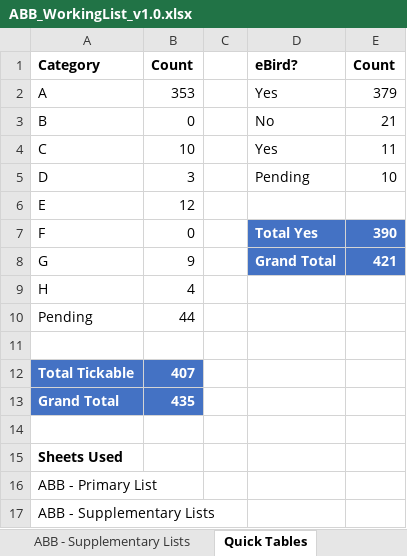
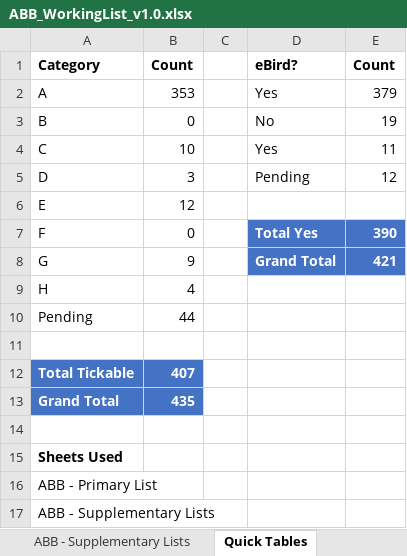
Before and after one commit to bird-team/brisbane-bird-atlas, an Excel workbook: resources/ABB_WorkingList_v1.0.xlsx, sheet Quick Tables, drawn as a sheet; values as stored, in another font and other column widths than the file's, no borders; table styles not drawn; the diff names each change by its address in the sheet, - before the commit and + after, or states it on an @@ line.

```diff
--- a/resources/ABB_WorkingList_v1.0.xlsx (sheet Quick Tables)
+++ b/resources/ABB_WorkingList_v1.0.xlsx (sheet Quick Tables)
-E3: 21
+E3: 19
-E5: 10
+E5: 12
```
Also changed, not shown: sheet ABB - Primary List.
